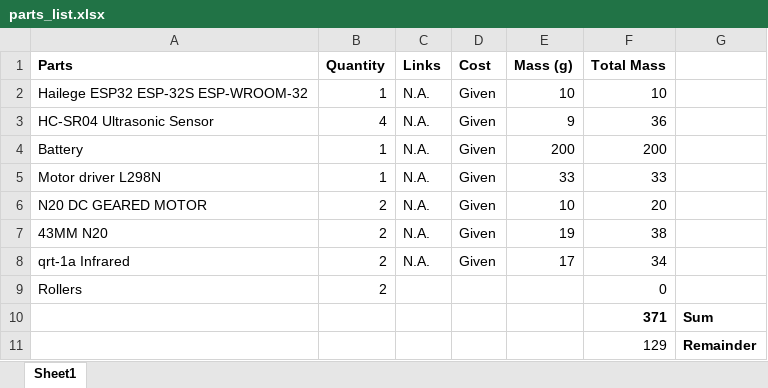
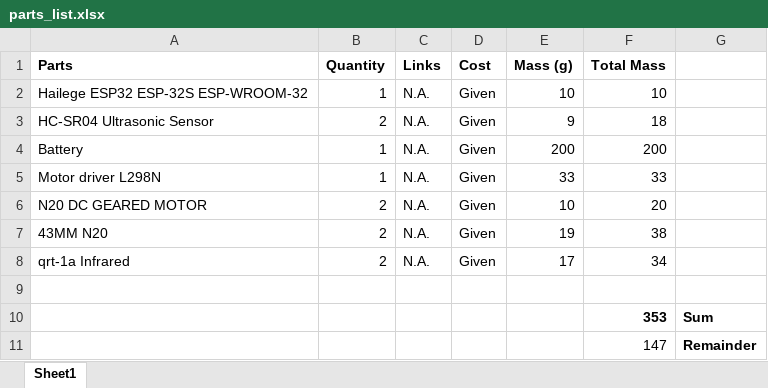
Before and after one commit to dgc-proton/BOB, an Excel workbook: design/parts_list.xlsx, sheet Sheet1, drawn as a sheet; values as stored, in another font and other column widths than the file's, no borders; the diff names each change by its address in the sheet, - before the commit and + after, or states it on an @@ line.

```diff
--- a/design/parts_list.xlsx (sheet Sheet1)
+++ b/design/parts_list.xlsx (sheet Sheet1)
-B3 (Quantity): 4
+B3 (Quantity): 2
-F3 (Total Mass): 36
+F3 (Total Mass): 18
-row 9: Rollers | 2 |  |  |  | 0
+row 9: (empty)
-F10 (Total Mass): 371
+F10 (Total Mass): 353
-F11 (Total Mass): 129
+F11 (Total Mass): 147
```
Also changed, not shown: 6 other files.
